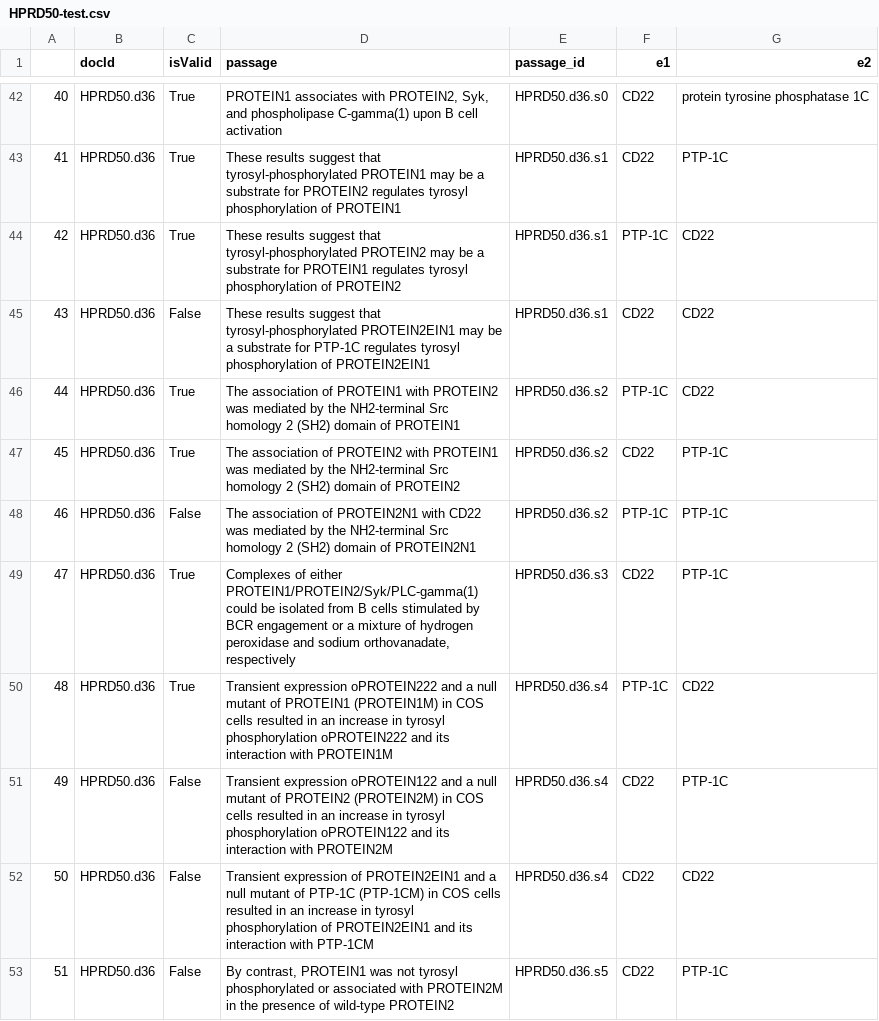
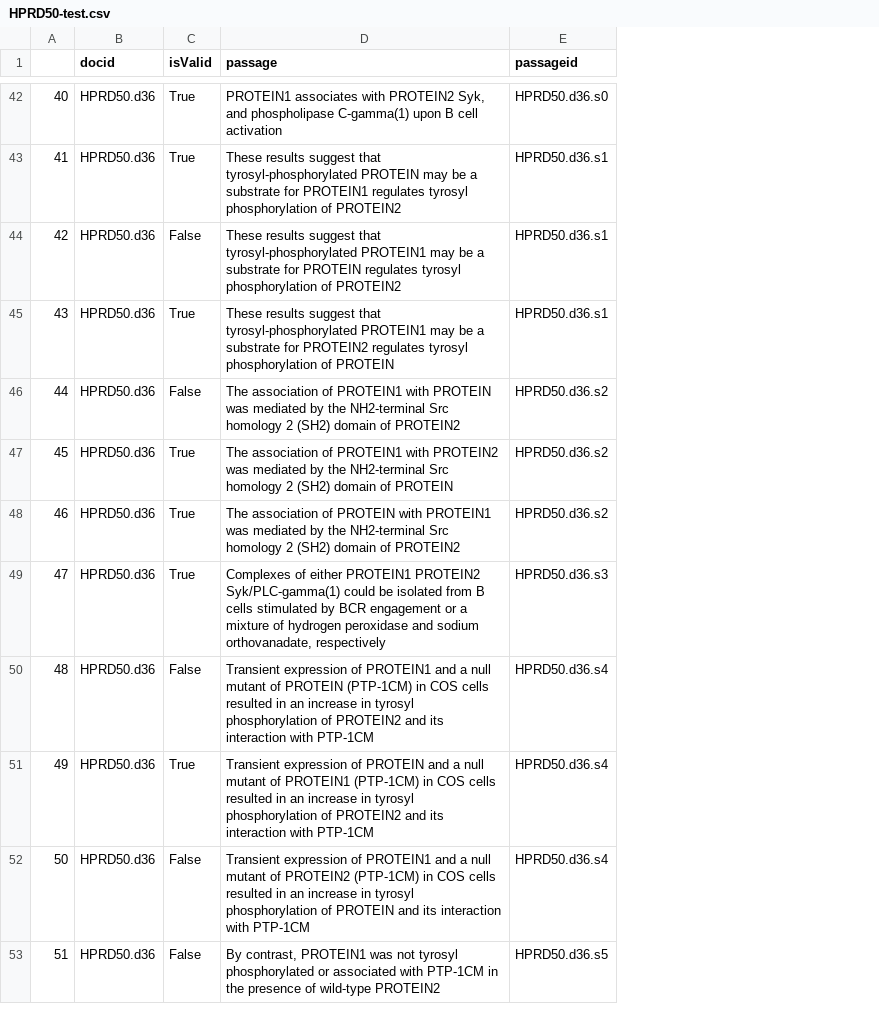
Before and after one commit to bengisucam/PPI_datasets, a CSV file: HPRD50/out_files_masked/HPRD50-test.csv, drawn as a sheet; only a part is shown, gaps mark what is left out; removed rows and columns are numbered as before the commit, all else as after; the diff covers the shown part only; the diff names each change by its address in the sheet, - before the commit and + after, or states it on an @@ line.

```diff
--- a/HPRD50/out_files_masked/HPRD50-test.csv
+++ b/HPRD50/out_files_masked/HPRD50-test.csv
-column D (passage), rows 42-53: PROTEIN1 associates with PROTEIN2, Syk, and phospholipase C-gamma(1) upon B cell activation | These results suggest that tyrosyl-phosphorylated PROTEIN1 may be a substrate for PROTEIN2 regulates tyrosyl phosphorylation of PROTEIN1 | These results suggest that tyrosyl-phosphorylated PROTEIN2 may be a substrate for PROTEIN1 regulates tyrosyl phosphorylation of PROTEIN2 | These results suggest that tyrosyl-phosphorylated PROTEIN2EIN1 may be a substrate for PTP-1C regulates tyrosyl phosphorylation of PROTEIN2EIN1 | The association of PROTEIN1 with PROTEIN2 was mediated by the NH2-terminal Src homology 2 (SH2) domain of PROTEIN1 | The association of PROTEIN2 with PROTEIN1 was mediated by the NH2-terminal Src homology 2 (SH2) domain of PROTEIN2 | The association of PROTEIN2N1 with CD22 was mediated by the NH2-terminal Src homology 2 (SH2) domain of PROTEIN2N1 | Complexes of either PROTEIN1/PROTEIN2/Syk/PLC-gamma(1) could be isolated from B cells stimulated by BCR engagement or a mixture of hydrogen peroxidase and sodium orthovanadate, respectively | Transient expression oPROTEIN222 and a null mutant of PROTEIN1 (PROTEIN1M) in COS cells resulted in an increase in tyrosyl phosphorylation oPROTEIN222 and its interaction with PROTEIN1M | Transient expression oPROTEIN122 and a null mutant of PROTEIN2 (PROTEIN2M) in COS cells resulted in an increase in tyrosyl phosphorylation oPROTEIN122 and its interaction with PROTEIN2M | Transient expression of PROTEIN2EIN1 and a null mutant of PTP-1C (PTP-1CM) in COS cells resulted in an increase in tyrosyl phosphorylation of PROTEIN2EIN1 and its interaction with PTP-1CM | By contrast, PROTEIN1 was not tyrosyl phosphorylated or associated with PROTEIN2M in the presence of wild-type PROTEIN2
+column D (passage), rows 42-53: PROTEIN1 associates with PROTEIN2 Syk, and phospholipase C-gamma(1) upon B cell activation | These results suggest that tyrosyl-phosphorylated PROTEIN may be a substrate for PROTEIN1 regulates tyrosyl phosphorylation of PROTEIN2 | These results suggest that tyrosyl-phosphorylated PROTEIN1 may be a substrate for PROTEIN regulates tyrosyl phosphorylation of PROTEIN2 | These results suggest that tyrosyl-phosphorylated PROTEIN1 may be a substrate for PROTEIN2 regulates tyrosyl phosphorylation of PROTEIN | The association of PROTEIN1 with PROTEIN was mediated by the NH2-terminal Src homology 2 (SH2) domain of PROTEIN2 | The association of PROTEIN1 with PROTEIN2 was mediated by the NH2-terminal Src homology 2 (SH2) domain of PROTEIN | The association of PROTEIN with PROTEIN1 was mediated by the NH2-terminal Src homology 2 (SH2) domain of PROTEIN2 | Complexes of either PROTEIN1 PROTEIN2 Syk/PLC-gamma(1) could be isolated from B cells stimulated by BCR engagement or a mixture of hydrogen peroxidase and sodium orthovanadate, respectively | Transient expression of PROTEIN1 and a null mutant of PROTEIN (PTP-1CM) in COS cells resulted in an increase in tyrosyl phosphorylation of PROTEIN2 and its interaction with PTP-1CM | Transient expression of PROTEIN and a null mutant of PROTEIN1 (PTP-1CM) in COS cells resulted in an increase in tyrosyl phosphorylation of PROTEIN2 and its interaction with PTP-1CM | Transient expression of PROTEIN1 and a null mutant of PROTEIN2 (PTP-1CM) in COS cells resulted in an increase in tyrosyl phosphorylation of PROTEIN and its interaction with PTP-1CM | By contrast, PROTEIN1 was not tyrosyl phosphorylated or associated with PTP-1CM in the presence of wild-type PROTEIN2
-column F (e1), rows 42-53: CD22 | CD22 | PTP-1C | CD22 | PTP-1C | CD22 | PTP-1C | CD22 | PTP-1C | CD22 | CD22 | CD22
-column G (e2), rows 42-53: protein tyrosine phosphatase 1C | PTP-1C | CD22 | CD22 | CD22 | PTP-1C | PTP-1C | PTP-1C | CD22 | PTP-1C | CD22 | PTP-1C
-B1: docId
+B1: docid
-E1: passage_id
+E1: passageid
-C44 (isValid): True
+C44 (isValid): False
-C45 (isValid): False
+C45 (isValid): True
-C46 (isValid): True
+C46 (isValid): False
-C48 (isValid): False
+C48 (isValid): True
-C50 (isValid): True
+C50 (isValid): False
-C51 (isValid): False
+C51 (isValid): True
```
Also changed, not shown: 6 edited cells elsewhere in this file, IEPA/out_files_masked/IEPA-test.csv, LLL/out_files_masked/LLL-test.csv, 7 other files.
